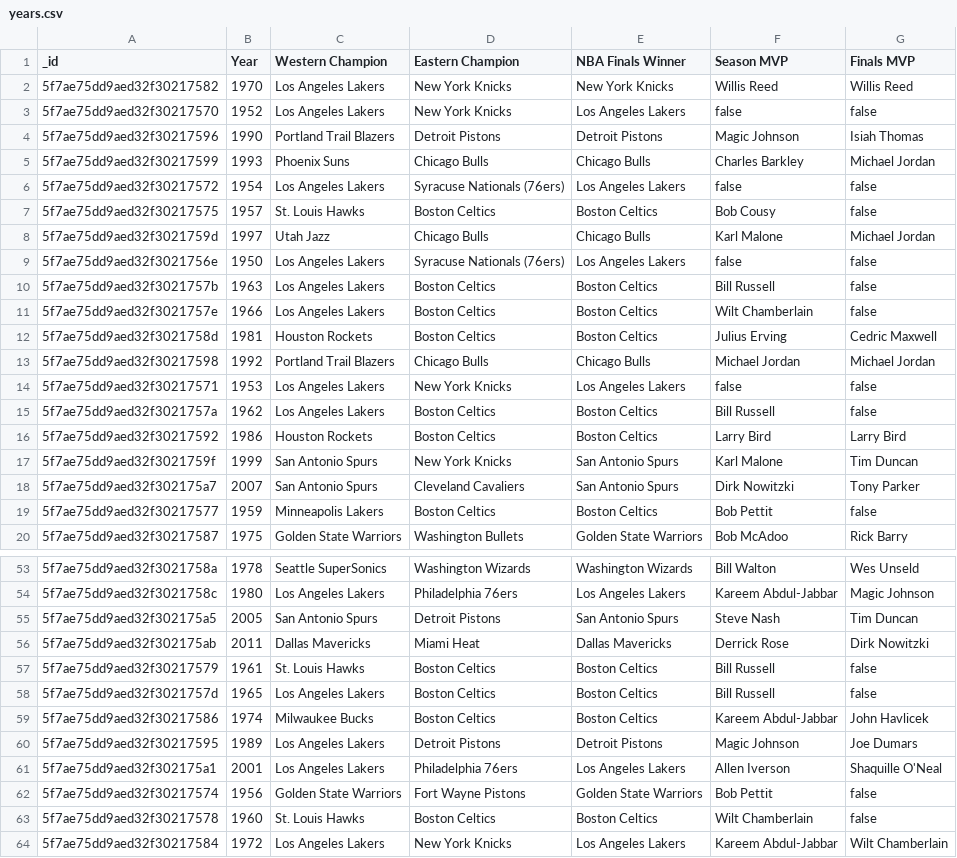
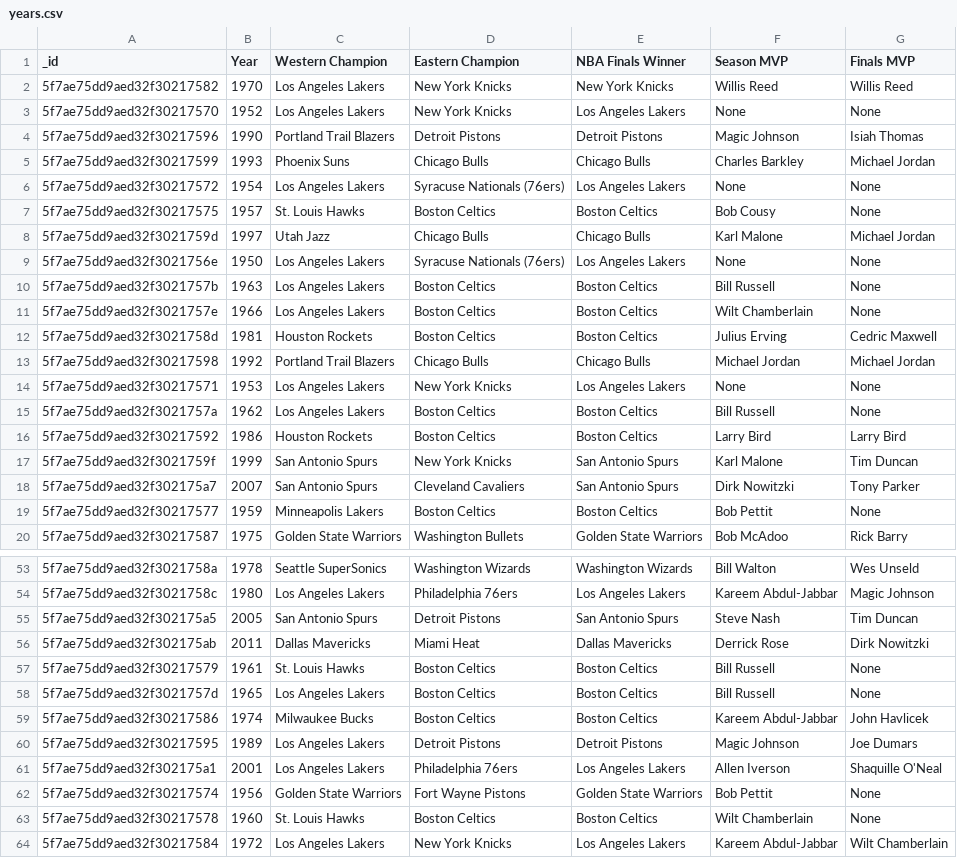
Before and after one commit to bibartanjha/teame9, a CSV file: GCPcode/years.csv, drawn as a sheet; only a part is shown, gaps mark what is left out; the diff covers the shown part only.

Commit message:
Update years.csv

```diff
--- a/GCPcode/years.csv
+++ b/GCPcode/years.csv
@@ -2,15 +2,15 @@ _id,Year,Western Champion,Eastern Champion,NBA Finals Winner,Season MVP,Finals M
 5f7ae75dd9aed32f30217582,1970,Los Angeles Lakers,New York Knicks,New York Knicks,Willis Reed,Willis Reed
-5f7ae75dd9aed32f30217570,1952,Los Angeles Lakers,New York Knicks,Los Angeles Lakers,false,false
+5f7ae75dd9aed32f30217570,1952,Los Angeles Lakers,New York Knicks,Los Angeles Lakers,None,None
 5f7ae75dd9aed32f30217596,1990,Portland Trail Blazers,Detroit Pistons,Detroit Pistons,Magic Johnson,Isiah Thomas
 5f7ae75dd9aed32f30217599,1993,Phoenix Suns,Chicago Bulls,Chicago Bulls,Charles Barkley,Michael Jordan
-5f7ae75dd9aed32f30217572,1954,Los Angeles Lakers,Syracuse Nationals (76ers),Los Angeles Lakers,false,false
-5f7ae75dd9aed32f30217575,1957,St. Louis Hawks,Boston Celtics,Boston Celtics,Bob Cousy,false
+5f7ae75dd9aed32f30217572,1954,Los Angeles Lakers,Syracuse Nationals (76ers),Los Angeles Lakers,None,None
+5f7ae75dd9aed32f30217575,1957,St. Louis Hawks,Boston Celtics,Boston Celtics,Bob Cousy,None
 5f7ae75dd9aed32f3021759d,1997,Utah Jazz,Chicago Bulls,Chicago Bulls,Karl Malone,Michael Jordan
-5f7ae75dd9aed32f3021756e,1950,Los Angeles Lakers,Syracuse Nationals (76ers),Los Angeles Lakers,false,false
-5f7ae75dd9aed32f3021757b,1963,Los Angeles Lakers,Boston Celtics,Boston Celtics,Bill Russell,false
-5f7ae75dd9aed32f3021757e,1966,Los Angeles Lakers,Boston Celtics,Boston Celtics,Wilt Chamberlain,false
+5f7ae75dd9aed32f3021756e,1950,Los Angeles Lakers,Syracuse Nationals (76ers),Los Angeles Lakers,None,None
+5f7ae75dd9aed32f3021757b,1963,Los Angeles Lakers,Boston Celtics,Boston Celtics,Bill Russell,None
+5f7ae75dd9aed32f3021757e,1966,Los Angeles Lakers,Boston Celtics,Boston Celtics,Wilt Chamberlain,None
 5f7ae75dd9aed32f3021758d,1981,Houston Rockets,Boston Celtics,Boston Celtics,Julius Erving,Cedric Maxwell
 5f7ae75dd9aed32f30217598,1992,Portland Trail Blazers,Chicago Bulls,Chicago Bulls,Michael Jordan,Michael Jordan
-5f7ae75dd9aed32f30217571,1953,Los Angeles Lakers,New York Knicks,Los Angeles Lakers,false,false
-5f7ae75dd9aed32f3021757a,1962,Los Angeles Lakers,Boston Celtics,Boston Celtics,Bill Russell,false
+5f7ae75dd9aed32f30217571,1953,Los Angeles Lakers,New York Knicks,Los Angeles Lakers,None,None
+5f7ae75dd9aed32f3021757a,1962,Los Angeles Lakers,Boston Celtics,Boston Celtics,Bill Russell,None
 5f7ae75dd9aed32f30217592,1986,Houston Rockets,Boston Celtics,Boston Celtics,Larry Bird,Larry Bird
@@ -18,3 +18,3 @@ _id,Year,Western Champion,Eastern Champion,NBA Finals Winner,Season MVP,Finals M
 5f7ae75dd9aed32f302175a7,2007,San Antonio Spurs,Cleveland Cavaliers,San Antonio Spurs,Dirk Nowitzki,Tony Parker
-5f7ae75dd9aed32f30217577,1959,Minneapolis Lakers,Boston Celtics,Boston Celtics,Bob Pettit,false
+5f7ae75dd9aed32f30217577,1959,Minneapolis Lakers,Boston Celtics,Boston Celtics,Bob Pettit,None
 5f7ae75dd9aed32f30217587,1975,Golden State Warriors,Washington Bullets,Golden State Warriors,Bob McAdoo,Rick Barry
@@ -56,4 +56,4 @@ _id,Year,Western Champion,Eastern Champion,NBA Finals Winner,Season MVP,Finals M
 5f7ae75dd9aed32f302175ab,2011,Dallas Mavericks,Miami Heat,Dallas Mavericks,Derrick Rose,Dirk Nowitzki
-5f7ae75dd9aed32f30217579,1961,St. Louis Hawks,Boston Celtics,Boston Celtics,Bill Russell,false
-5f7ae75dd9aed32f3021757d,1965,Los Angeles Lakers,Boston Celtics,Boston Celtics,Bill Russell,false
+5f7ae75dd9aed32f30217579,1961,St. Louis Hawks,Boston Celtics,Boston Celtics,Bill Russell,None
+5f7ae75dd9aed32f3021757d,1965,Los Angeles Lakers,Boston Celtics,Boston Celtics,Bill Russell,None
 5f7ae75dd9aed32f30217586,1974,Milwaukee Bucks,Boston Celtics,Boston Celtics,Kareem Abdul-Jabbar,John Havlicek
@@ -62,3 +62,3 @@ _id,Year,Western Champion,Eastern Champion,NBA Finals Winner,Season MVP,Finals M
-5f7ae75dd9aed32f30217574,1956,Golden State Warriors,Fort Wayne Pistons,Golden State Warriors,Bob Pettit,false
-5f7ae75dd9aed32f30217578,1960,St. Louis Hawks,Boston Celtics,Boston Celtics,Wilt Chamberlain,false
+5f7ae75dd9aed32f30217574,1956,Golden State Warriors,Fort Wayne Pistons,Golden State Warriors,Bob Pettit,None
+5f7ae75dd9aed32f30217578,1960,St. Louis Hawks,Boston Celtics,Boston Celtics,Wilt Chamberlain,None
 5f7ae75dd9aed32f30217584,1972,Los Angeles Lakers,New York Knicks,Los Angeles Lakers,Kareem Abdul-Jabbar,Wilt Chamberlain
```
Also changed, not shown: 12 edited cells elsewhere in this file.
